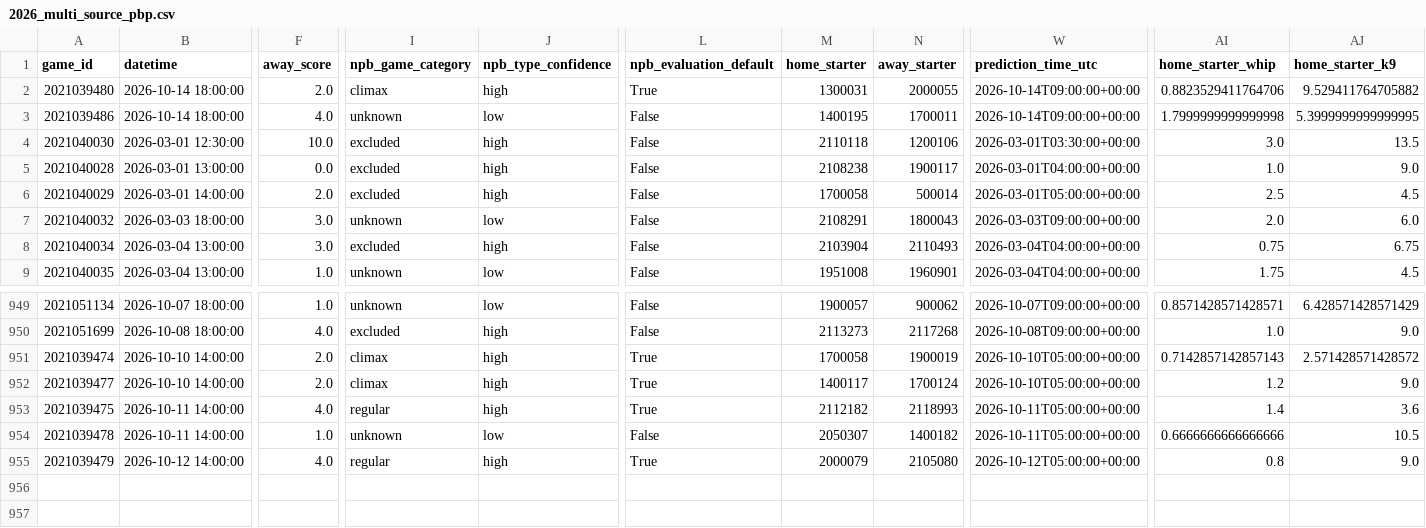
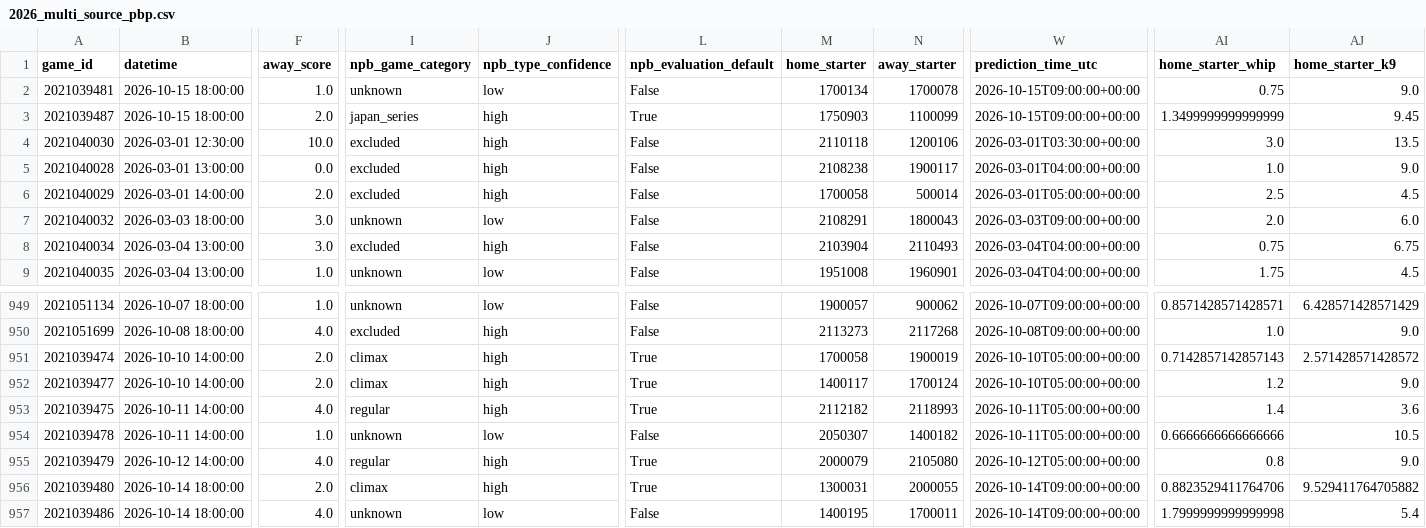
Before and after one commit to sasasotaro1202-star/Baseball, a CSV file: data/npb_games/2026_multi_source_pbp.csv, drawn as a sheet; only a part is shown, gaps mark what is left out; rows hold the shown columns only; the diff covers the shown part only; the diff names each change by its address in the sheet, - before the commit and + after, or states it on an @@ line.

```diff
--- a/data/npb_games/2026_multi_source_pbp.csv
+++ b/data/npb_games/2026_multi_source_pbp.csv
-A2 (game_id): 2021039480
+A2 (game_id): 2021039481
-B2:B3 (datetime): 2026-10-14 18:00:00
+B2:B3 (datetime): 2026-10-15 18:00:00
-F2 (away_score): 2.0
+F2 (away_score): 1.0
-I2 (npb_game_category): climax
+I2 (npb_game_category): unknown
-J2 (npb_type_confidence): high
+J2 (npb_type_confidence): low
-L2 (npb_evaluation_default): True
+L2 (npb_evaluation_default): False
-M2 (home_starter): 1300031
+M2 (home_starter): 1700134
-N2 (away_starter): 2000055
+N2 (away_starter): 1700078
-W2:W3 (prediction_time_utc): 2026-10-14T09:00:00+00:00
+W2:W3 (prediction_time_utc): 2026-10-15T09:00:00+00:00
-AI2 (home_starter_whip): 0.8823529411764706
+AI2 (home_starter_whip): 0.75
-AJ2 (home_starter_k9): 9.529411764705882
+AJ2 (home_starter_k9): 9.0
-A3 (game_id): 2021039486
+A3 (game_id): 2021039487
-F3 (away_score): 4.0
+F3 (away_score): 2.0
-I3 (npb_game_category): unknown
+I3 (npb_game_category): japan_series
-J3 (npb_type_confidence): low
+J3 (npb_type_confidence): high
-L3 (npb_evaluation_default): False
+L3 (npb_evaluation_default): True
-M3 (home_starter): 1400195
+M3 (home_starter): 1750903
-N3 (away_starter): 1700011
+N3 (away_starter): 1100099
-AI3 (home_starter_whip): 1.7999999999999998
+AI3 (home_starter_whip): 1.3499999999999999
-AJ3 (home_starter_k9): 5.3999999999999995
+AJ3 (home_starter_k9): 9.45
+row 956: 2021039480 | 2026-10-14 18:00:00 | 2.0 | climax | high | True | 1300031 | 2000055 | 2026-10-14T09:00:00+00:00 | 0.8823529411764706 | 9.529411764705882
+row 957: 2021039486 | 2026-10-14 18:00:00 | 4.0 | unknown | low | False | 1400195 | 1700011 | 2026-10-14T09:00:00+00:00 | 1.7999999999999998 | 5.4
```
Also changed, not shown: 33 edited cells elsewhere in this file, data/checkpoints/2026_game_enrichment.csv, data/source_coverage.csv, 11 other files.
